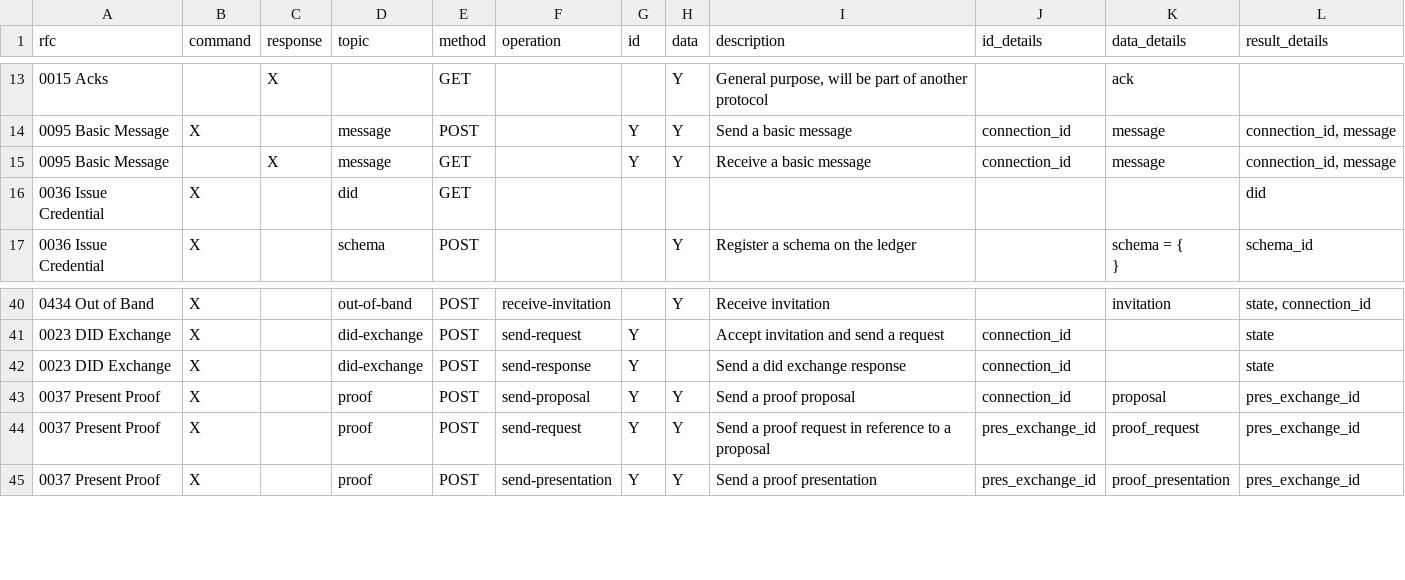
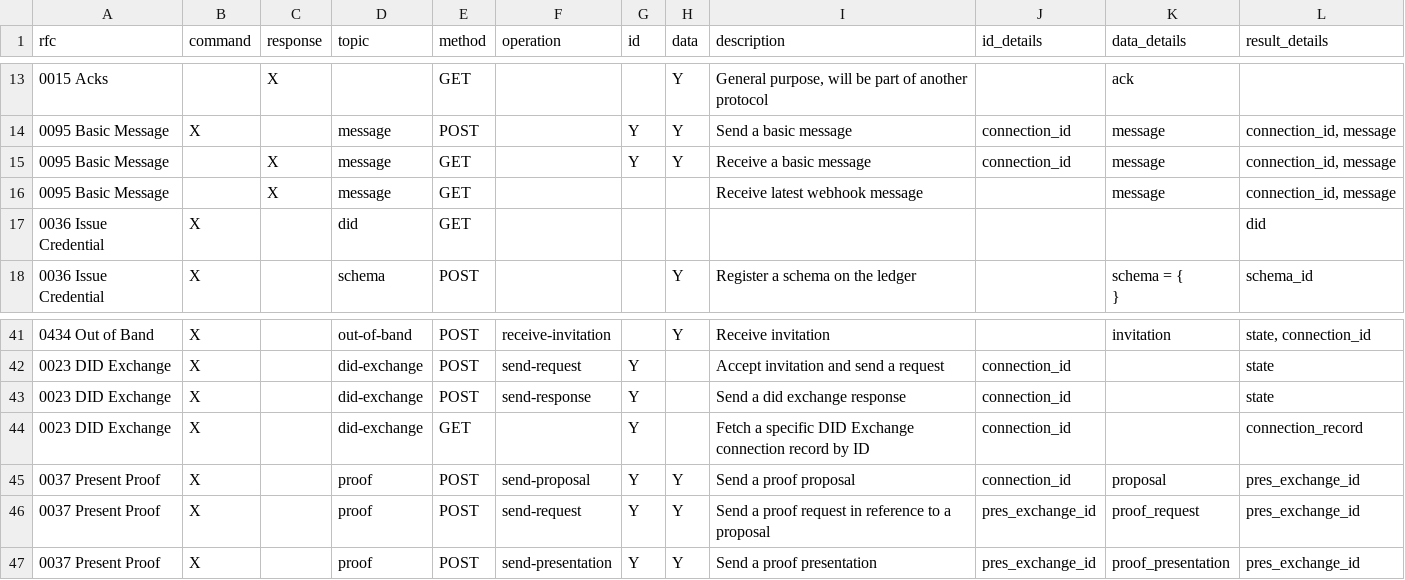
Before and after one commit to openwallet-foundation/owl-agent-test-harness, a CSV file: aries-backchannels/backchannel_operations.csv, drawn as a sheet; only a part is shown, gaps mark what is left out.

```diff
--- a/aries-backchannels/backchannel_operations.csv
+++ b/aries-backchannels/backchannel_operations.csv
@@ -15,2 +15,3 @@ rfc,command,response,topic,method,operation,id,data,description,id_details,data_
 0095 Basic Message,,X,message,GET,,Y,Y,Receive a basic message,connection_id,message,"connection_id, message"
+0095 Basic Message,,X,message,GET,,,,Receive latest webhook message,,message,"connection_id, message"
 0036 Issue Credential,X,,did,GET,,,,,,,did
@@ -93,2 +94,3 @@ rfc,command,response,topic,method,operation,id,data,description,id_details,data_
 0023 DID Exchange,X,,did-exchange,POST,send-response,Y,,Send a did exchange response,connection_id,,state
+0023 DID Exchange,X,,did-exchange,GET,,Y,,Fetch a specific DID Exchange connection record by ID,connection_id,,connection_record
 0037 Present Proof,X,,proof,POST,send-proposal,Y,Y,Send a proof proposal,connection_id,proposal,pres_exchange_id
```
Also changed, not shown: aries-backchannels/data/backchannel_operations.csv, 3 other files.
